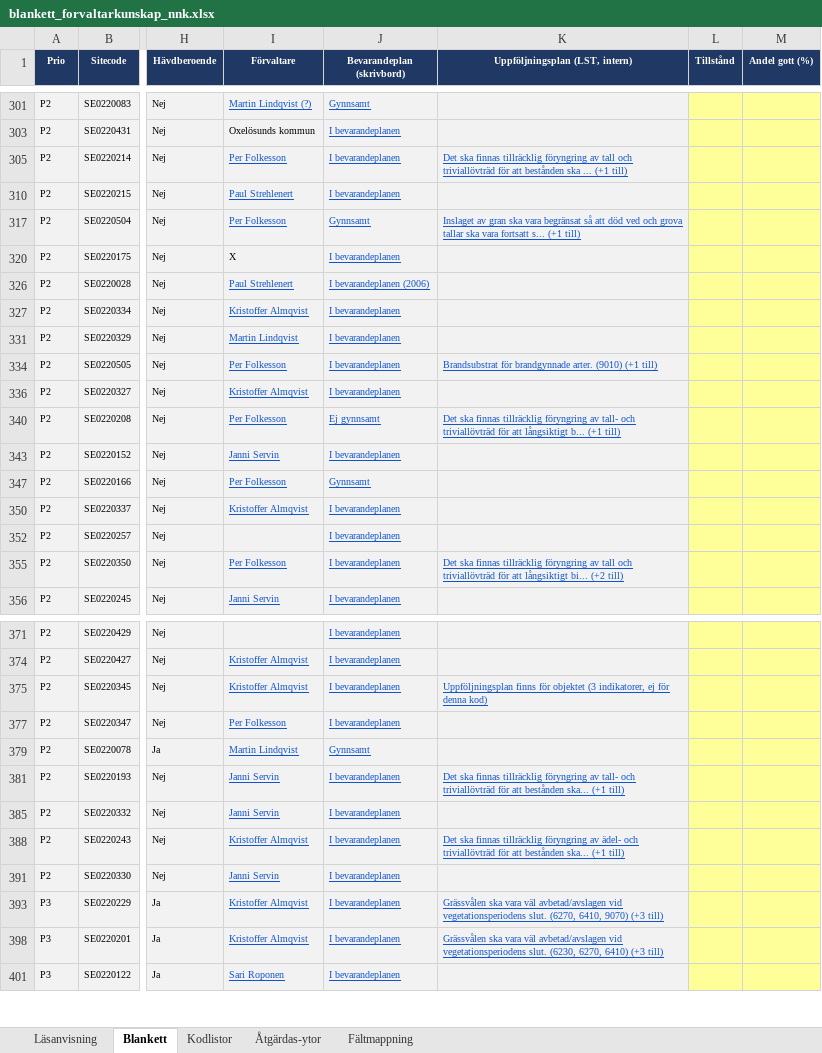
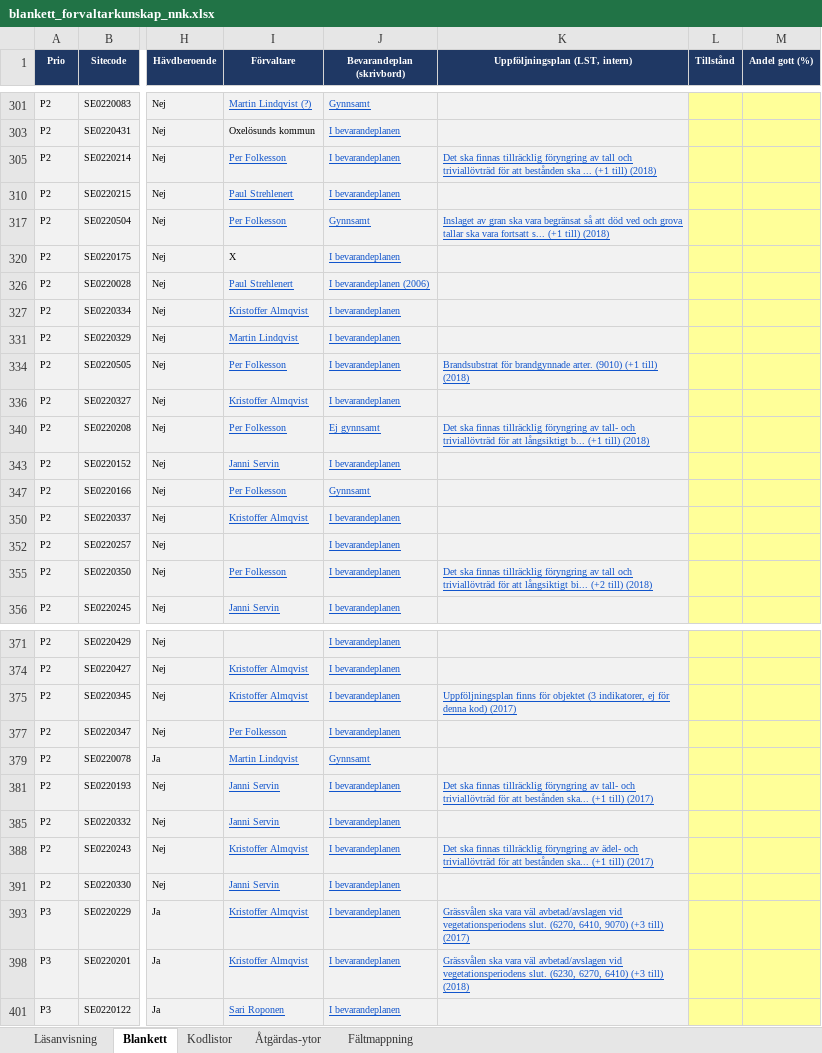
Before and after one commit to ulfboge/nnk-granskning-2026, an Excel workbook: blanketter/blankett_forvaltarkunskap_nnk.xlsx, sheet Blankett, drawn as a sheet; only a part is shown, gaps mark what is left out; values as stored, in another font and other column widths than the file's, no borders; the diff covers the shown part only; the diff names each change by its address in the sheet, - before the commit and + after, or states it on an @@ line.

Commit message:
Synka blankett v1.8 (artal for uppfoljningsplan) + nytt CLAUDE.md
blanketter/blankett_forvaltarkunskap_nnk.xlsx ar en referenskopia, se
CLAUDE.md avsnitt 3 - arbetskopian ligger pa G:. CLAUDE.md saknades
tidigare i detta repot, till skillnad fran Lansstyrelsen och natura-2000.

```diff
--- a/blanketter/blankett_forvaltarkunskap_nnk.xlsx (sheet Blankett)
+++ b/blanketter/blankett_forvaltarkunskap_nnk.xlsx (sheet Blankett)
-K305 (Uppföljningsplan (LST, intern)): …(+1 till)
+K305 (Uppföljningsplan (LST, intern)): …(+1 till) (2018)
-K317 (Uppföljningsplan (LST, intern)): …(+1 till)
+K317 (Uppföljningsplan (LST, intern)): …(+1 till) (2018)
-K334 (Uppföljningsplan (LST, intern)): …(+1 till)
+K334 (Uppföljningsplan (LST, intern)): …(+1 till) (2018)
-K340 (Uppföljningsplan (LST, intern)): …(+1 till)
+K340 (Uppföljningsplan (LST, intern)): …(+1 till) (2018)
-K355 (Uppföljningsplan (LST, intern)): …(+2 till)
+K355 (Uppföljningsplan (LST, intern)): …(+2 till) (2018)
-K375 (Uppföljningsplan (LST, intern)): …denna kod)
+K375 (Uppföljningsplan (LST, intern)): …denna kod) (2017)
-K381 (Uppföljningsplan (LST, intern)): …(+1 till)
+K381 (Uppföljningsplan (LST, intern)): …(+1 till) (2017)
-K388 (Uppföljningsplan (LST, intern)): …(+1 till)
+K388 (Uppföljningsplan (LST, intern)): …(+1 till) (2017)
-K393 (Uppföljningsplan (LST, intern)): …(+3 till)
+K393 (Uppföljningsplan (LST, intern)): …(+3 till) (2017)
-K398 (Uppföljningsplan (LST, intern)): …(+3 till)
+K398 (Uppföljningsplan (LST, intern)): …(+3 till) (2018)
```
Also changed, not shown: 27 edited cells elsewhere in this sheet, sheet Läsanvisning, hidden cells, 1 other file.
